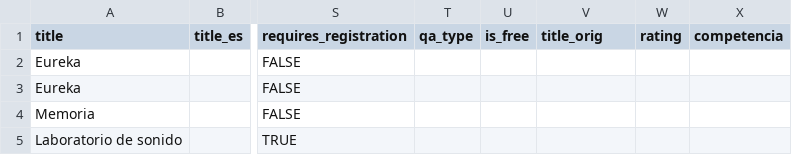
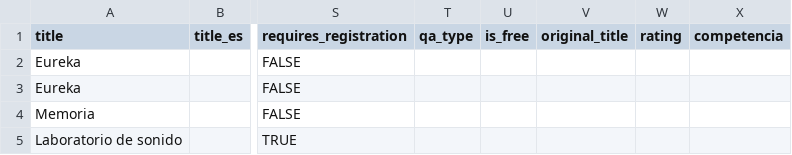
Before and after one commit to jdvlazio/Otrofestiv.app, a CSV file: pipeline/csv-template.csv, drawn as a sheet; only a part is shown, gaps mark what is left out; the diff names each change by its address in the sheet, - before the commit and + after, or states it on an @@ line.

```diff
--- a/pipeline/csv-template.csv
+++ b/pipeline/csv-template.csv
-V1: title_orig
+V1: original_title
```
Also changed, not shown: 11 other files.
